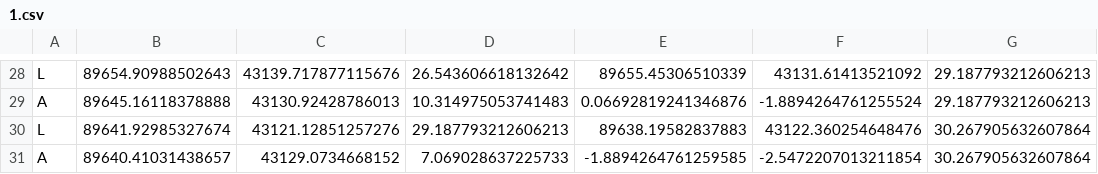
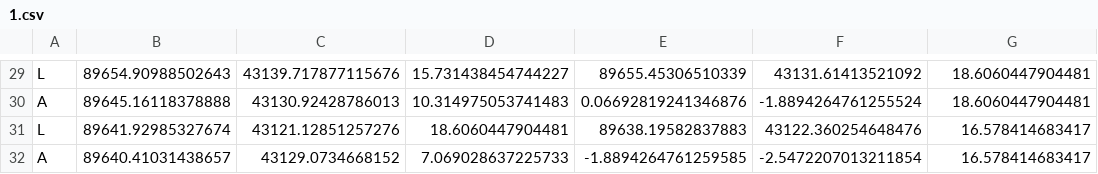
Before and after one commit to hawksnails/aichallenge-2024, a CSV file: aichallenge/workspace/src/aichallenge_submit/trajectory_handler/csv/1.csv, drawn as a sheet; only a part is shown, gaps mark what is left out; addresses are those after the commit; the diff covers the shown part only; the diff names each change by its address in the sheet, - before the commit and + after, or states it on an @@ line.

```diff
--- a/aichallenge/workspace/src/aichallenge_submit/trajectory_handler/csv/1.csv
+++ b/aichallenge/workspace/src/aichallenge_submit/trajectory_handler/csv/1.csv
-D29: 26.543606618132642
+D29: 15.731438454744227
-G29:G30: 29.187793212606213
+G29:G30: 18.6060447904481
-D31: 29.187793212606213
+D31: 18.6060447904481
-G31:G32: 30.267905632607864
+G31:G32: 16.578414683417
```
Also changed, not shown: 1 added row and 35 edited cells elsewhere in this file.
